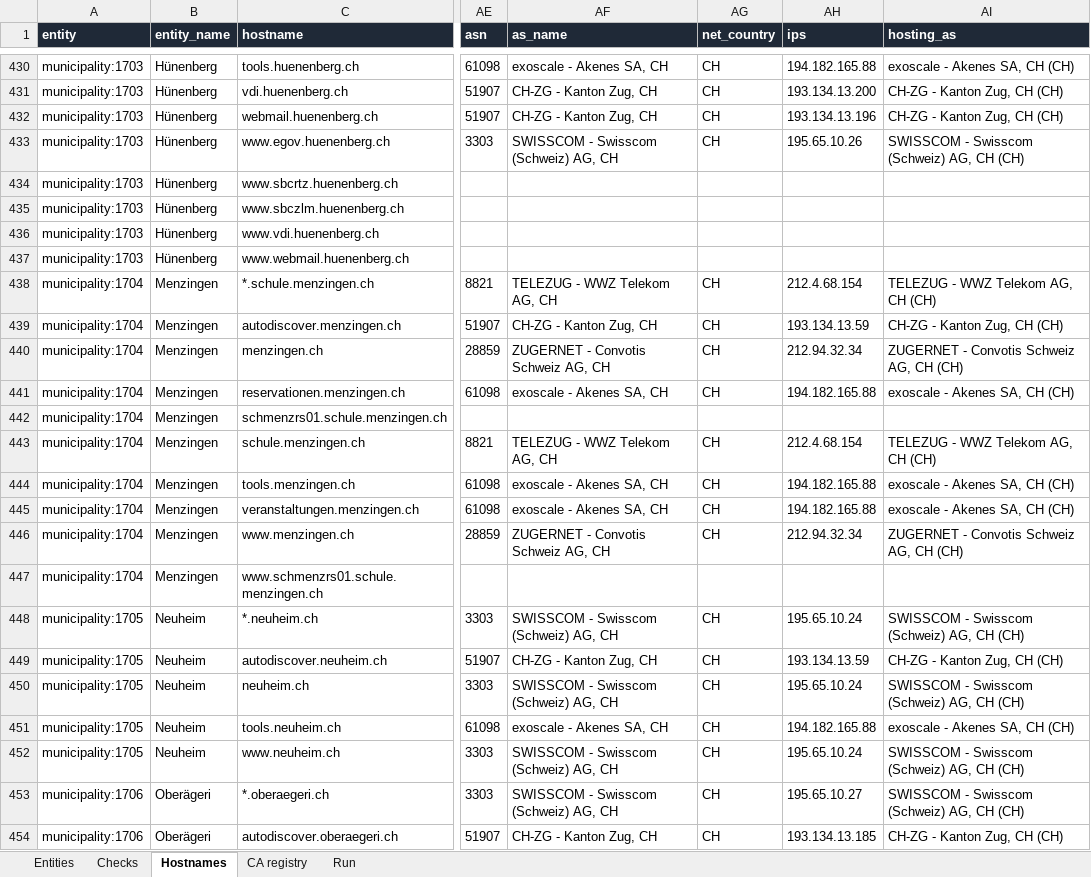
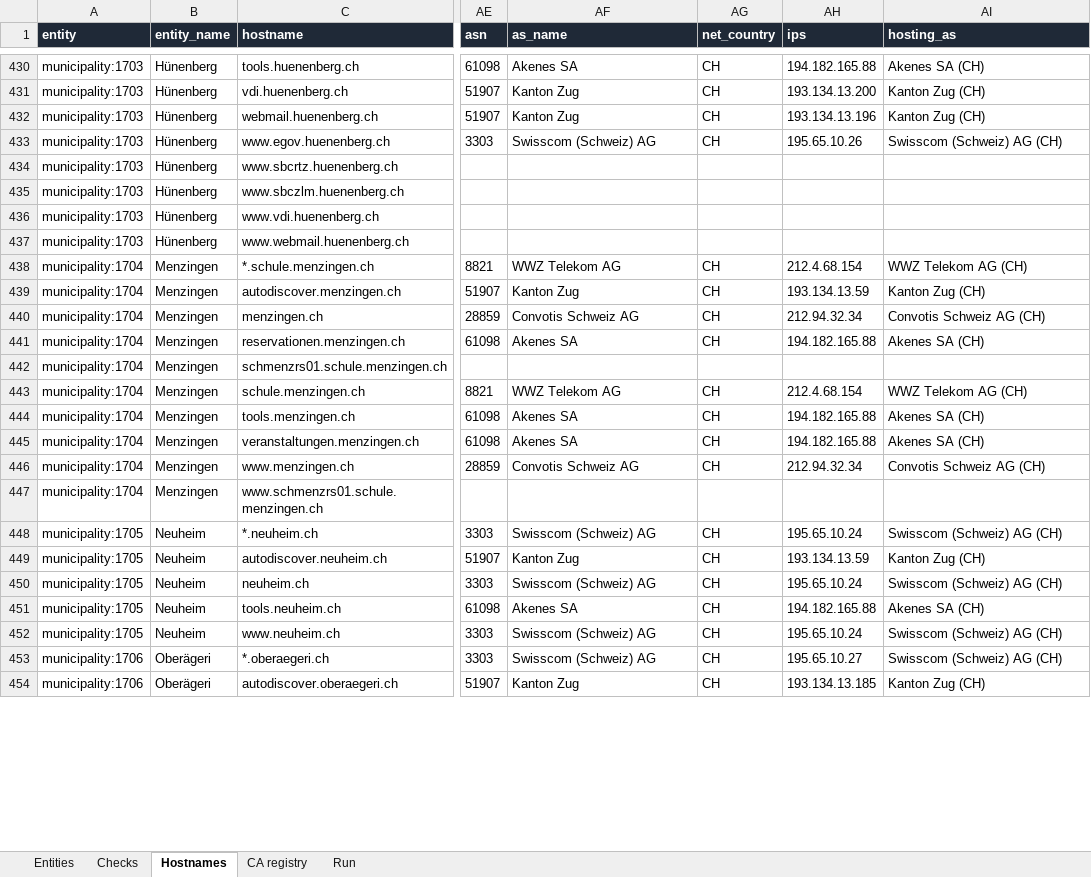
Before and after one commit to Accelerate-GmbH/cert_landscape_CH, an Excel workbook: samples/zug/export.xlsx, sheet Hostnames, drawn as a sheet; only a part is shown, gaps mark what is left out; values as stored, in another font and other column widths than the file's, no borders; the diff covers the shown part only; the diff names each change by its address in the sheet, - before the commit and + after, or states it on an @@ line.

Commit message:
Show sources next to scores and drill down to the evidence
Every score, category and check in the map names its source. From a canton
or municipality the map drills down to its hostnames, each check with
measured value, method and evidence, the endpoints probed, and links to
verify independently (crt.sh, SSL Labs, dns.google, DNSViz, bgp.he.net).
The pipeline writes one resource file per entity for this.

```diff
--- a/samples/zug/export.xlsx (sheet Hostnames)
+++ b/samples/zug/export.xlsx (sheet Hostnames)
-AF430 (as_name): exoscale - Akenes SA, CH
+AF430 (as_name): Akenes SA
-AI430 (hosting_as): exoscale - Akenes SA, CH (CH)
+AI430 (hosting_as): Akenes SA (CH)
-AF431:AF432 (as_name): CH-ZG - Kanton Zug, CH
+AF431:AF432 (as_name): Kanton Zug
-AI431:AI432 (hosting_as): CH-ZG - Kanton Zug, CH (CH)
+AI431:AI432 (hosting_as): Kanton Zug (CH)
-AF433 (as_name): SWISSCOM - Swisscom (Schweiz) AG, CH
+AF433 (as_name): Swisscom (Schweiz) AG
-AI433 (hosting_as): SWISSCOM - Swisscom (Schweiz) AG, CH (CH)
+AI433 (hosting_as): Swisscom (Schweiz) AG (CH)
-AF438 (as_name): TELEZUG - WWZ Telekom AG, CH
+AF438 (as_name): WWZ Telekom AG
-AI438 (hosting_as): TELEZUG - WWZ Telekom AG, CH (CH)
+AI438 (hosting_as): WWZ Telekom AG (CH)
-AF439 (as_name): CH-ZG - Kanton Zug, CH
+AF439 (as_name): Kanton Zug
-AI439 (hosting_as): CH-ZG - Kanton Zug, CH (CH)
+AI439 (hosting_as): Kanton Zug (CH)
-AF440 (as_name): ZUGERNET - Convotis Schweiz AG, CH
+AF440 (as_name): Convotis Schweiz AG
-AI440 (hosting_as): ZUGERNET - Convotis Schweiz AG, CH (CH)
+AI440 (hosting_as): Convotis Schweiz AG (CH)
-AF441 (as_name): exoscale - Akenes SA, CH
+AF441 (as_name): Akenes SA
-AI441 (hosting_as): exoscale - Akenes SA, CH (CH)
+AI441 (hosting_as): Akenes SA (CH)
-AF443 (as_name): TELEZUG - WWZ Telekom AG, CH
+AF443 (as_name): WWZ Telekom AG
-AI443 (hosting_as): TELEZUG - WWZ Telekom AG, CH (CH)
+AI443 (hosting_as): WWZ Telekom AG (CH)
-AF444:AF445 (as_name): exoscale - Akenes SA, CH
+AF444:AF445 (as_name): Akenes SA
-AI444:AI445 (hosting_as): exoscale - Akenes SA, CH (CH)
+AI444:AI445 (hosting_as): Akenes SA (CH)
-AF446 (as_name): ZUGERNET - Convotis Schweiz AG, CH
+AF446 (as_name): Convotis Schweiz AG
-AI446 (hosting_as): ZUGERNET - Convotis Schweiz AG, CH (CH)
+AI446 (hosting_as): Convotis Schweiz AG (CH)
-AF448 (as_name): SWISSCOM - Swisscom (Schweiz) AG, CH
+AF448 (as_name): Swisscom (Schweiz) AG
-AI448 (hosting_as): SWISSCOM - Swisscom (Schweiz) AG, CH (CH)
+AI448 (hosting_as): Swisscom (Schweiz) AG (CH)
-AF449 (as_name): CH-ZG - Kanton Zug, CH
+AF449 (as_name): Kanton Zug
-AI449 (hosting_as): CH-ZG - Kanton Zug, CH (CH)
+AI449 (hosting_as): Kanton Zug (CH)
-AF450 (as_name): SWISSCOM - Swisscom (Schweiz) AG, CH
+AF450 (as_name): Swisscom (Schweiz) AG
-AI450 (hosting_as): SWISSCOM - Swisscom (Schweiz) AG, CH (CH)
+AI450 (hosting_as): Swisscom (Schweiz) AG (CH)
-AF451 (as_name): exoscale - Akenes SA, CH
+AF451 (as_name): Akenes SA
-AI451 (hosting_as): exoscale - Akenes SA, CH (CH)
+AI451 (hosting_as): Akenes SA (CH)
-AF452:AF453 (as_name): SWISSCOM - Swisscom (Schweiz) AG, CH
+AF452:AF453 (as_name): Swisscom (Schweiz) AG
-AI452:AI453 (hosting_as): SWISSCOM - Swisscom (Schweiz) AG, CH (CH)
+AI452:AI453 (hosting_as): Swisscom (Schweiz) AG (CH)
-AF454 (as_name): CH-ZG - Kanton Zug, CH
+AF454 (as_name): Kanton Zug
-AI454 (hosting_as): CH-ZG - Kanton Zug, CH (CH)
+AI454 (hosting_as): Kanton Zug (CH)
```
Also changed, not shown: 532 edited cells elsewhere in this sheet, sheet Entities, sheet Run, 30 other files.
